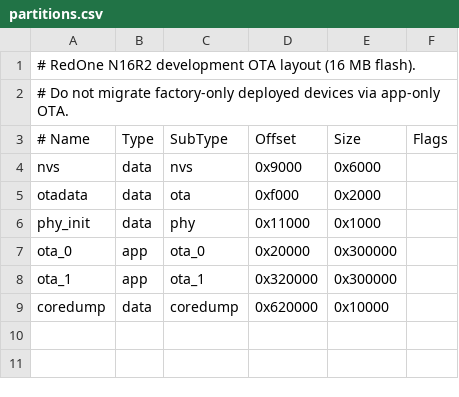
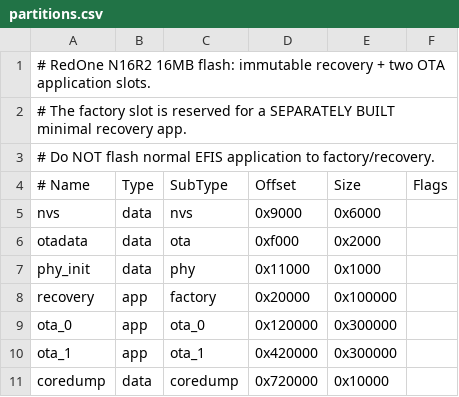
Before and after one commit to rhine59/ESP32-EFIS, a CSV file: firmware/partitions.csv, drawn as a sheet; addresses are those after the commit; the diff names each change by its address in the sheet, - before the commit and + after, or states it on an @@ line.

Commit message:
Reserve independent factory recovery partition alongside EFIS A and B

```diff
--- a/firmware/partitions.csv
+++ b/firmware/partitions.csv
-A1 (# Name): …RedOne N16R2 development OTA layout (16 MB flash).
+A1 (# Name): …RedOne N16R2 16MB flash: immutable recovery + two OTA application slots.
-A2 (# Name): # Do not migrate factory-only deployed devices via app-only OTA.
+A2 (# Name): # The factory slot is reserved for a SEPARATELY BUILT minimal recovery app.
+row 3: # Do NOT flash normal EFIS application to factory/recovery.
+row 8: recovery | app | factory | 0x20000 | 0x100000
-D9 (Offset): 0x20000
+D9 (Offset): 0x120000
-D10 (Offset): 0x320000
+D10 (Offset): 0x420000
-D11 (Offset): 0x620000
+D11 (Offset): 0x720000
```
Also changed, not shown: 1 other file.
